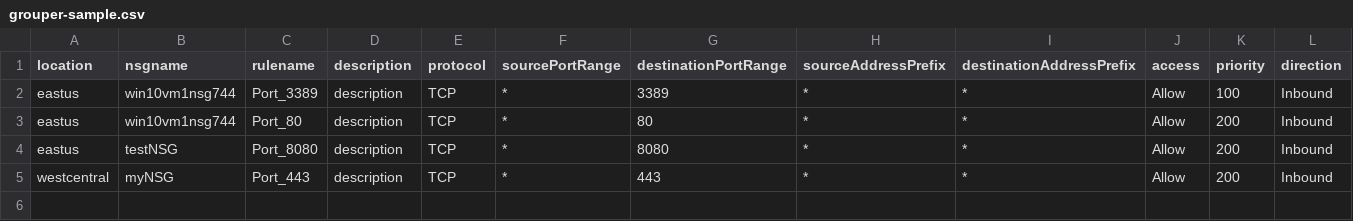
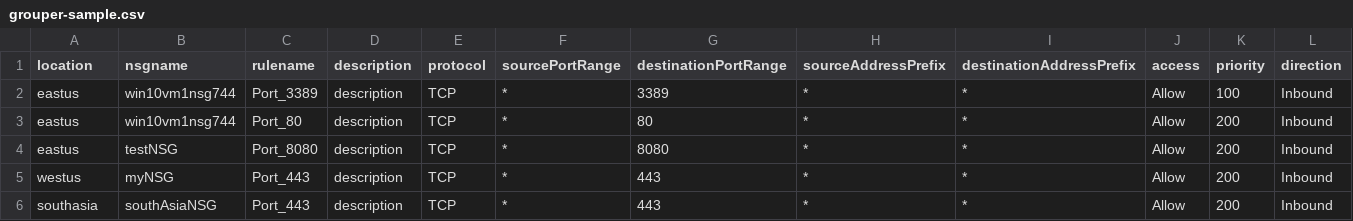
Before and after one commit to marlinspike/Grouper, a CSV file: grouper-sample.csv, drawn as a sheet; only a part is shown; rows hold the shown columns only; the diff names each change by its address in the sheet, - before the commit and + after, or states it on an @@ line.

```diff
--- a/grouper-sample.csv
+++ b/grouper-sample.csv
-A5 (location): westcentral
+A5 (location): westus
+row 6: southasia | southAsiaNSG | Port_443 | description | TCP | * | 443 | * | * | Allow | 200 | Inbound
```
Also changed, not shown: 13 other files.
